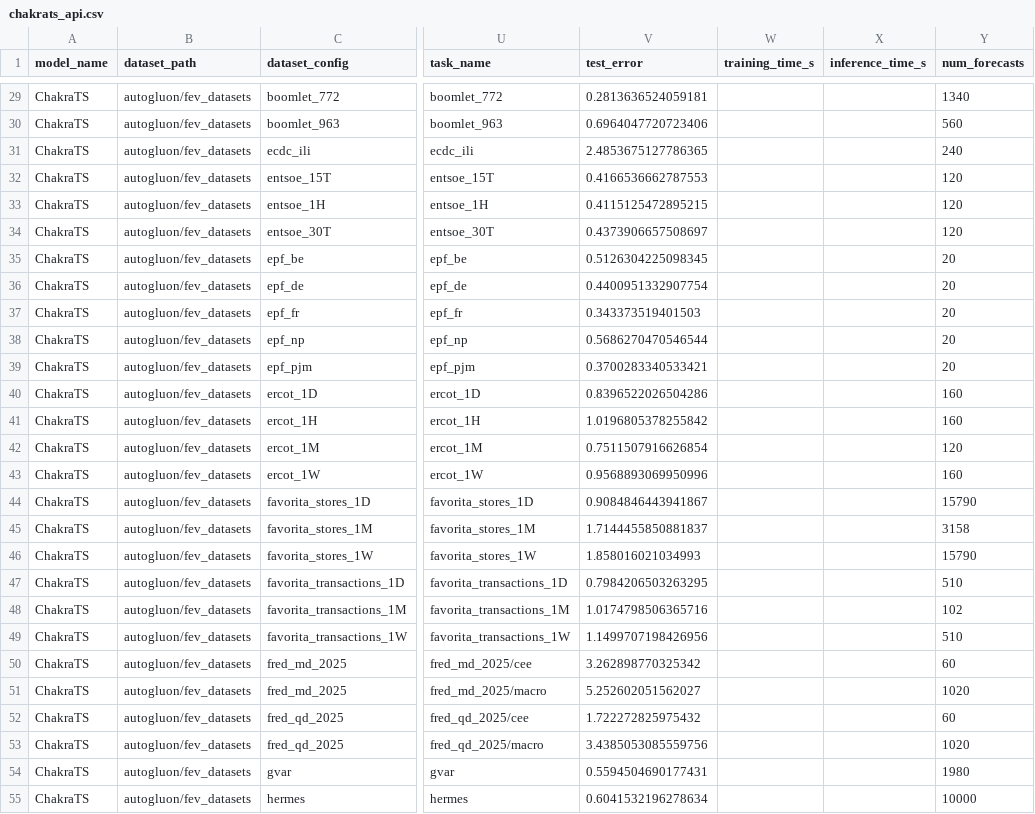
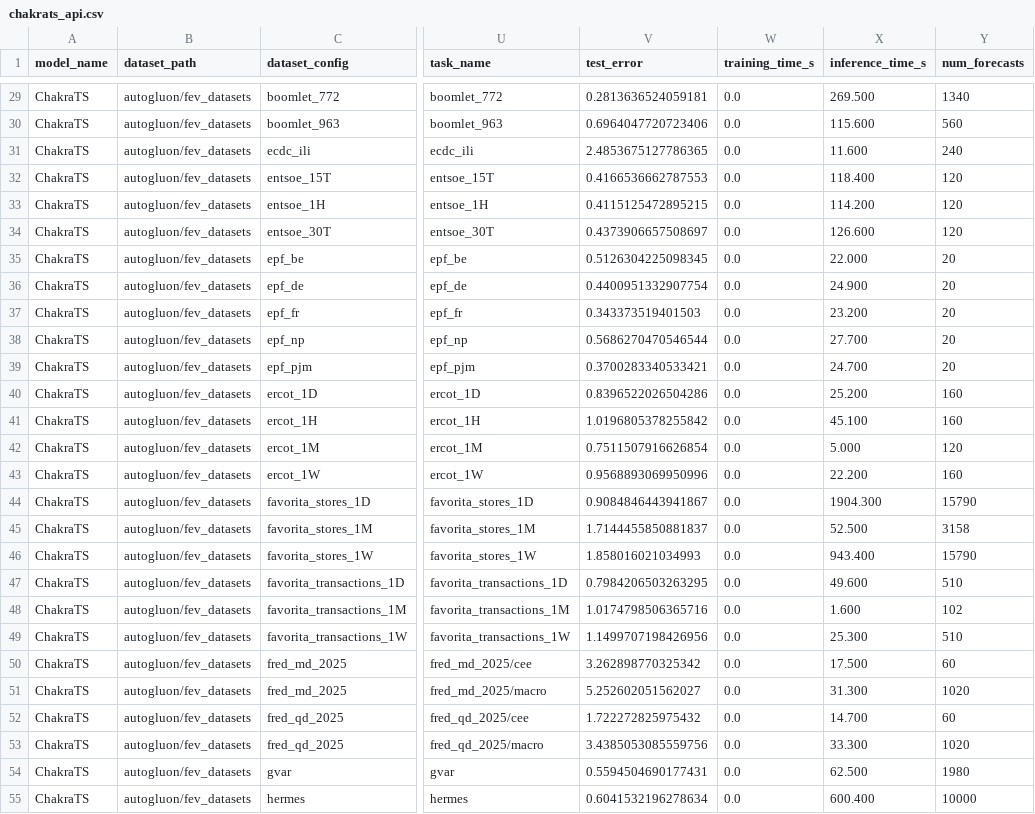
Before and after one commit to autogluon/fev, a CSV file: benchmarks/fev_bench/results/chakrats_api.csv, drawn as a sheet; only a part is shown, gaps mark what is left out; the diff covers the shown part only; the diff names each change by its address in the sheet, - before the commit and + after, or states it on an @@ line.

Commit message:
Record per-task inference time; size requests under the API limits

```diff
--- a/benchmarks/fev_bench/results/chakrats_api.csv
+++ b/benchmarks/fev_bench/results/chakrats_api.csv
-W29:W55 (training_time_s): (empty)
+W29:W55 (training_time_s): 0.0
-X29 (inference_time_s): (empty)
+X29 (inference_time_s): 269.500
-X30 (inference_time_s): (empty)
+X30 (inference_time_s): 115.600
-X31 (inference_time_s): (empty)
+X31 (inference_time_s): 11.600
-X32 (inference_time_s): (empty)
+X32 (inference_time_s): 118.400
-X33 (inference_time_s): (empty)
+X33 (inference_time_s): 114.200
-X34 (inference_time_s): (empty)
+X34 (inference_time_s): 126.600
-X35 (inference_time_s): (empty)
+X35 (inference_time_s): 22.000
-X36 (inference_time_s): (empty)
+X36 (inference_time_s): 24.900
-X37 (inference_time_s): (empty)
+X37 (inference_time_s): 23.200
-X38 (inference_time_s): (empty)
+X38 (inference_time_s): 27.700
-X39 (inference_time_s): (empty)
+X39 (inference_time_s): 24.700
-X40 (inference_time_s): (empty)
+X40 (inference_time_s): 25.200
-X41 (inference_time_s): (empty)
+X41 (inference_time_s): 45.100
-X42 (inference_time_s): (empty)
+X42 (inference_time_s): 5.000
-X43 (inference_time_s): (empty)
+X43 (inference_time_s): 22.200
-X44 (inference_time_s): (empty)
+X44 (inference_time_s): 1904.300
-X45 (inference_time_s): (empty)
+X45 (inference_time_s): 52.500
-X46 (inference_time_s): (empty)
+X46 (inference_time_s): 943.400
-X47 (inference_time_s): (empty)
+X47 (inference_time_s): 49.600
-X48 (inference_time_s): (empty)
+X48 (inference_time_s): 1.600
-X49 (inference_time_s): (empty)
+X49 (inference_time_s): 25.300
-X50 (inference_time_s): (empty)
+X50 (inference_time_s): 17.500
-X51 (inference_time_s): (empty)
+X51 (inference_time_s): 31.300
-X52 (inference_time_s): (empty)
+X52 (inference_time_s): 14.700
-X53 (inference_time_s): (empty)
+X53 (inference_time_s): 33.300
-X54 (inference_time_s): (empty)
+X54 (inference_time_s): 62.500
-X55 (inference_time_s): (empty)
+X55 (inference_time_s): 600.400
```
Also changed, not shown: 146 edited cells elsewhere in this file, 1 other file.
